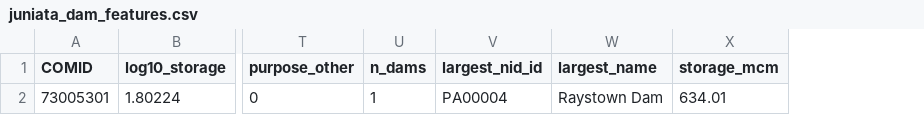
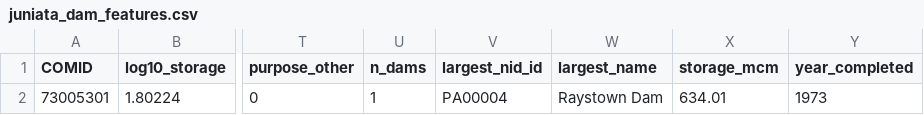
Before and after one commit to taddyb/ddrs, a CSV file: examples/juniata/data/juniata_dam_features.csv, drawn as a sheet; only a part is shown, gaps mark what is left out; the diff names each change by its address in the sheet, - before the commit and + after, or states it on an @@ line.

```diff
--- a/examples/juniata/data/juniata_dam_features.csv
+++ b/examples/juniata/data/juniata_dam_features.csv
+column Y (year_completed), row 2: 1973
```
Also changed, not shown: experiments/reservoir/release_head/dam_features.csv, 9 other files.
